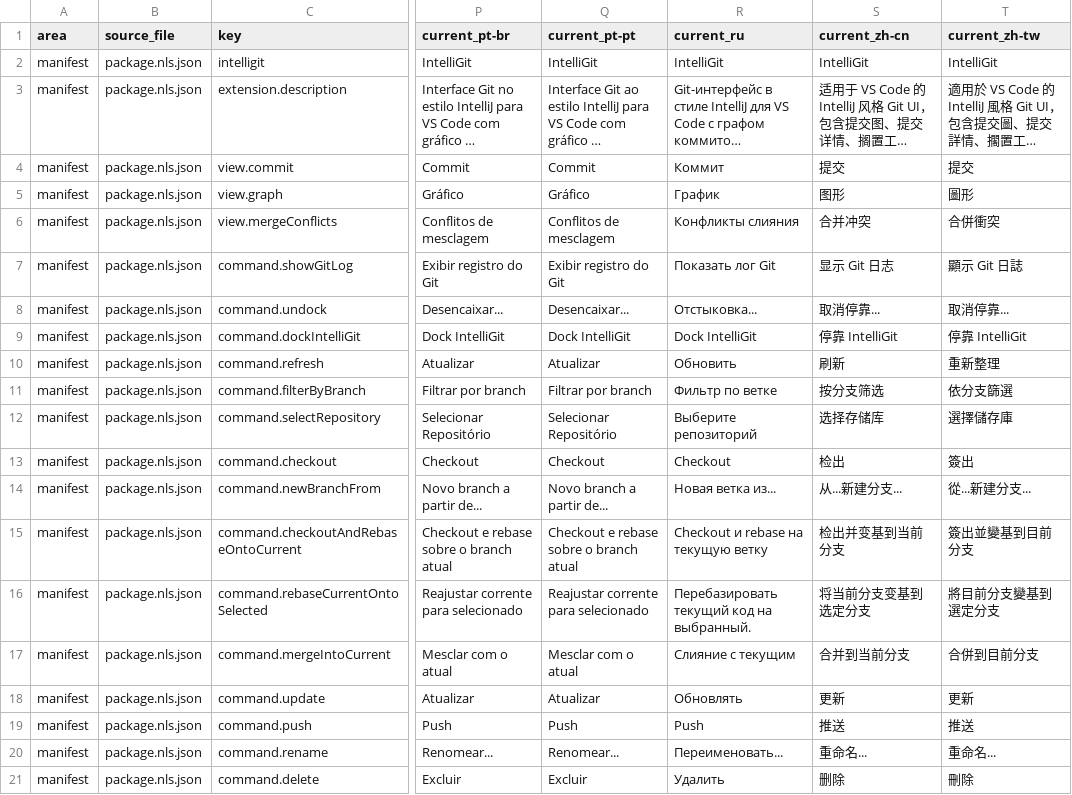
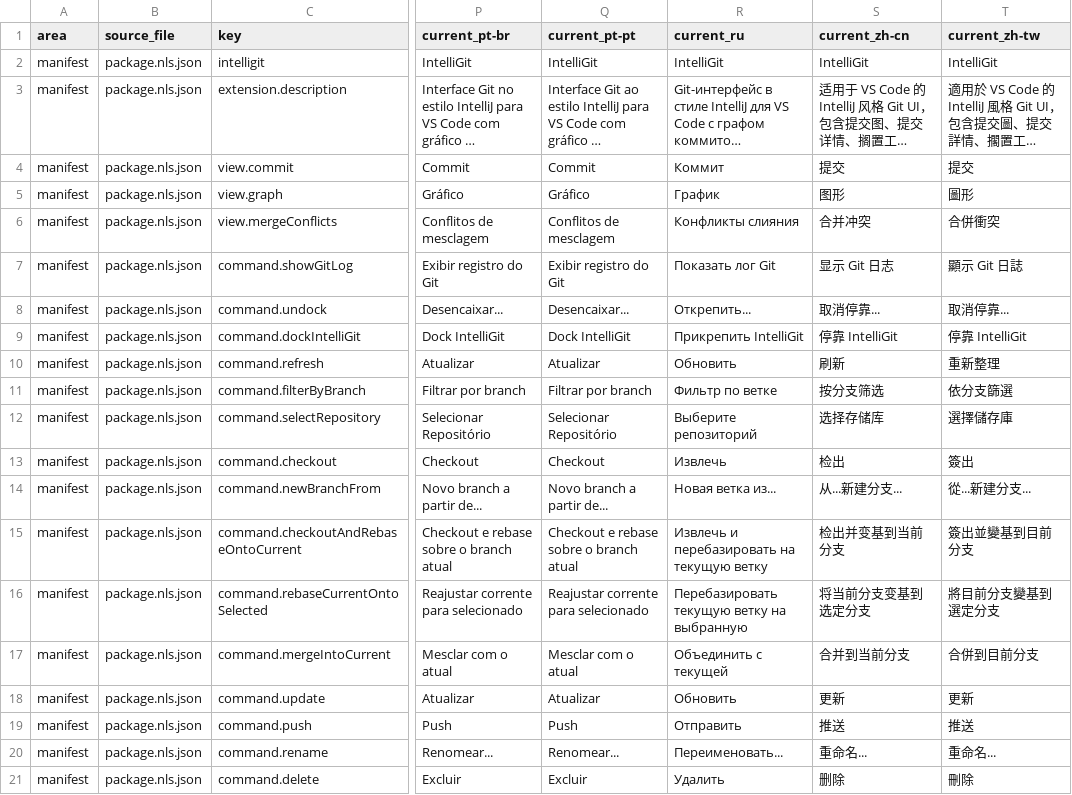
Before and after one commit to MaheshKok/IntelliGit, a CSV file: docs/localization_translation_review.csv, drawn as a sheet; only a part is shown, gaps mark what is left out; long unchanged cells end in …; the diff covers the shown part only; the diff names each change by its address in the sheet, - before the commit and + after, or states it on an @@ line.

Commit message:
Fix Russian localization review entries

```diff
--- a/docs/localization_translation_review.csv
+++ b/docs/localization_translation_review.csv
-R8 (current_ru): Отстыковка...
+R8 (current_ru): Открепить...
-R9 (current_ru): Dock IntelliGit
+R9 (current_ru): Прикрепить IntelliGit
-R13 (current_ru): Checkout
+R13 (current_ru): Извлечь
-R15 (current_ru): Checkout и rebase на текущую ветку
+R15 (current_ru): Извлечь и перебазировать на текущую ветку
-R16 (current_ru): Перебазировать текущий код на выбранный.
+R16 (current_ru): Перебазировать текущую ветку на выбранную
-R17 (current_ru): Слияние с текущим
+R17 (current_ru): Объединить с текущей
-R18 (current_ru): Обновлять
+R18 (current_ru): Обновить
-R19 (current_ru): Push
+R19 (current_ru): Отправить
```
Also changed, not shown: 52 edited cells elsewhere in this file, 3 other files.
